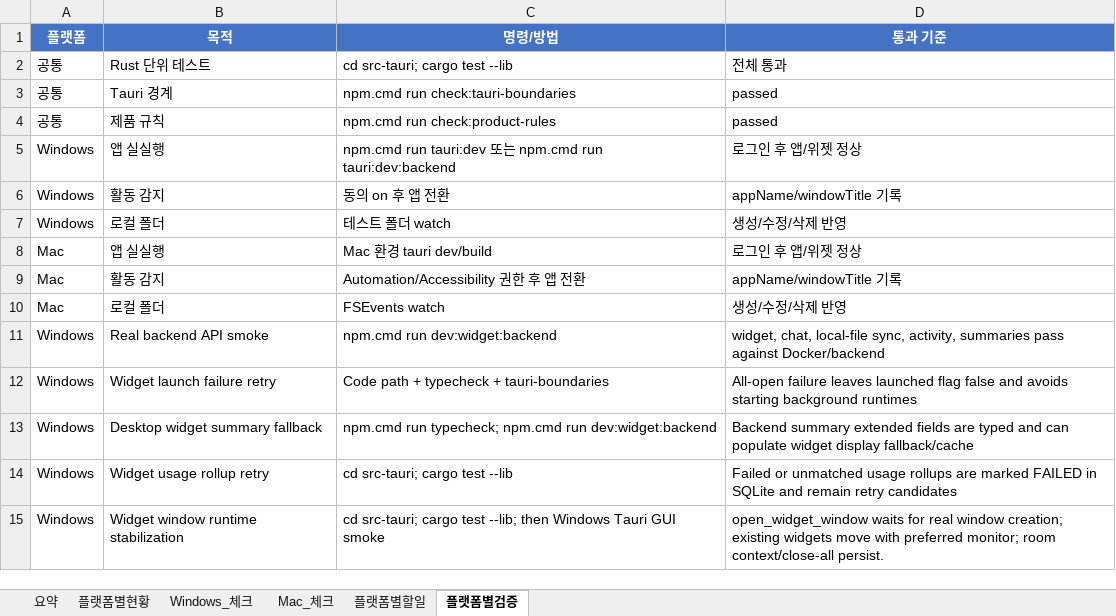
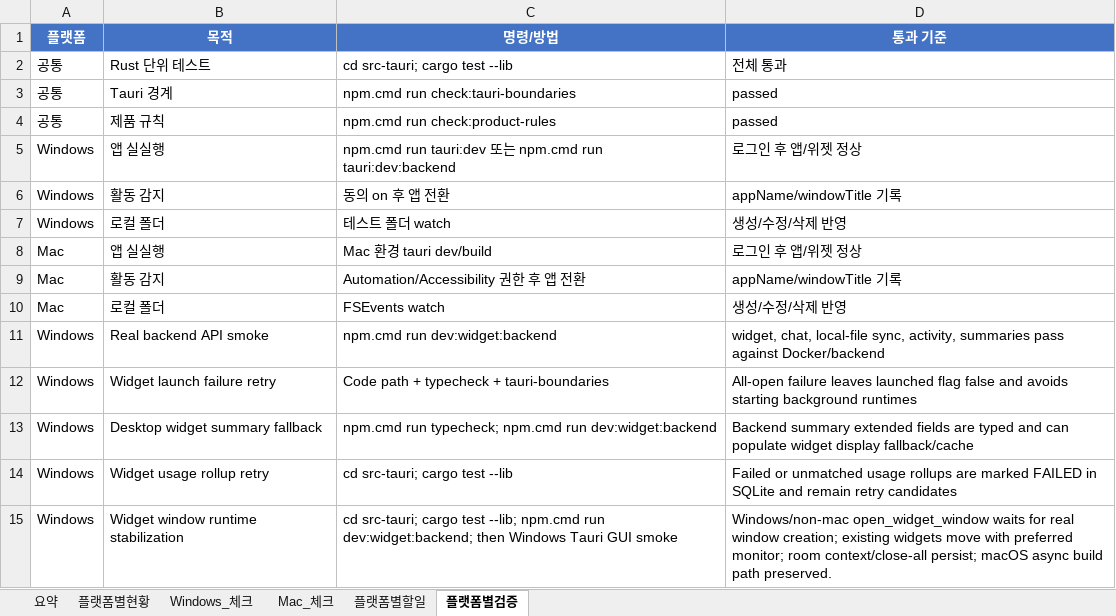
Before and after one commit to kosta-dev-sjh/bubli-frontend, an Excel workbook: docs/tauri-widget-platform-split-checklist-2026-07-03.xlsx, sheet 플랫폼별검증, drawn as a sheet; values as stored, in another font and other column widths than the file's, no borders; table styles not drawn; the diff names each change by its address in the sheet, - before the commit and + after, or states it on an @@ line.

```diff
--- a/docs/tauri-widget-platform-split-checklist-2026-07-03.xlsx (sheet 플랫폼별검증)
+++ b/docs/tauri-widget-platform-split-checklist-2026-07-03.xlsx (sheet 플랫폼별검증)
-C15 (명령/방법): …test --lib; then Windows…
+C15 (명령/방법): …test --lib; npm.cmd run dev:widget:backend; then Windows…
-D15 (통과 기준): open_widget_window waits for real window creation; existing widgets move with preferred monitor; room context/close-all persist.
+D15 (통과 기준): Windows/non-mac open_widget_window waits for real window creation; existing widgets move with preferred monitor; room context/close-all persist; macOS async build path preserved.
```
Also changed, not shown: sheet Windows_체크, sheet 플랫폼별현황, sheet 요약, 1 other file.
